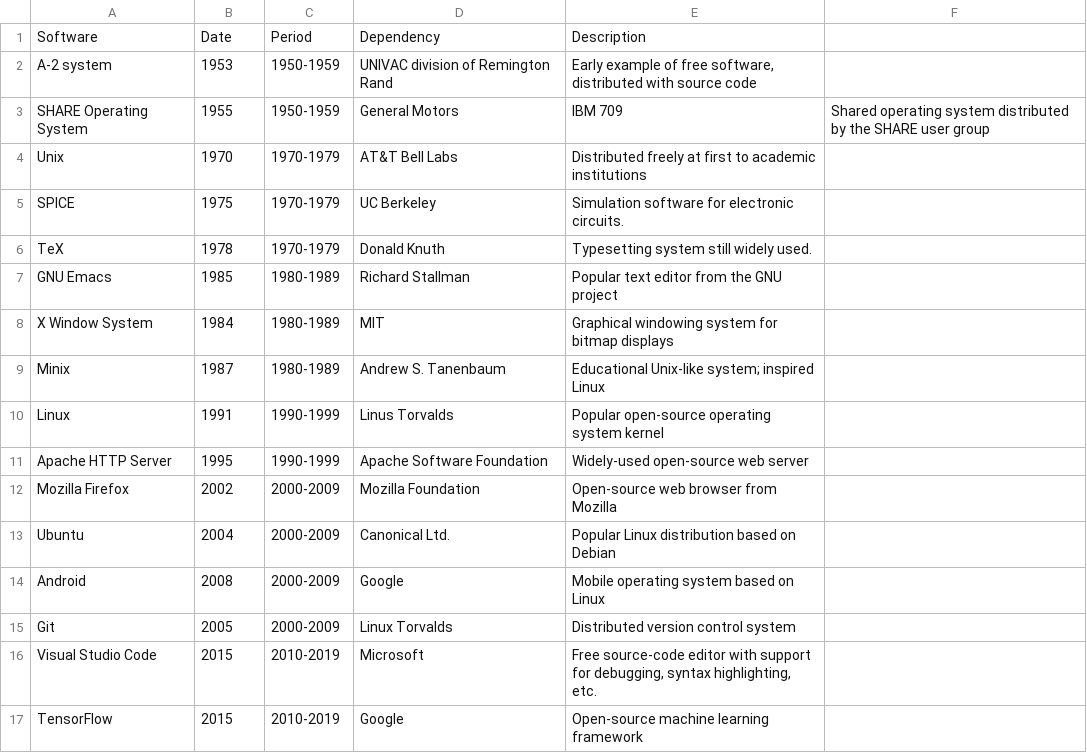
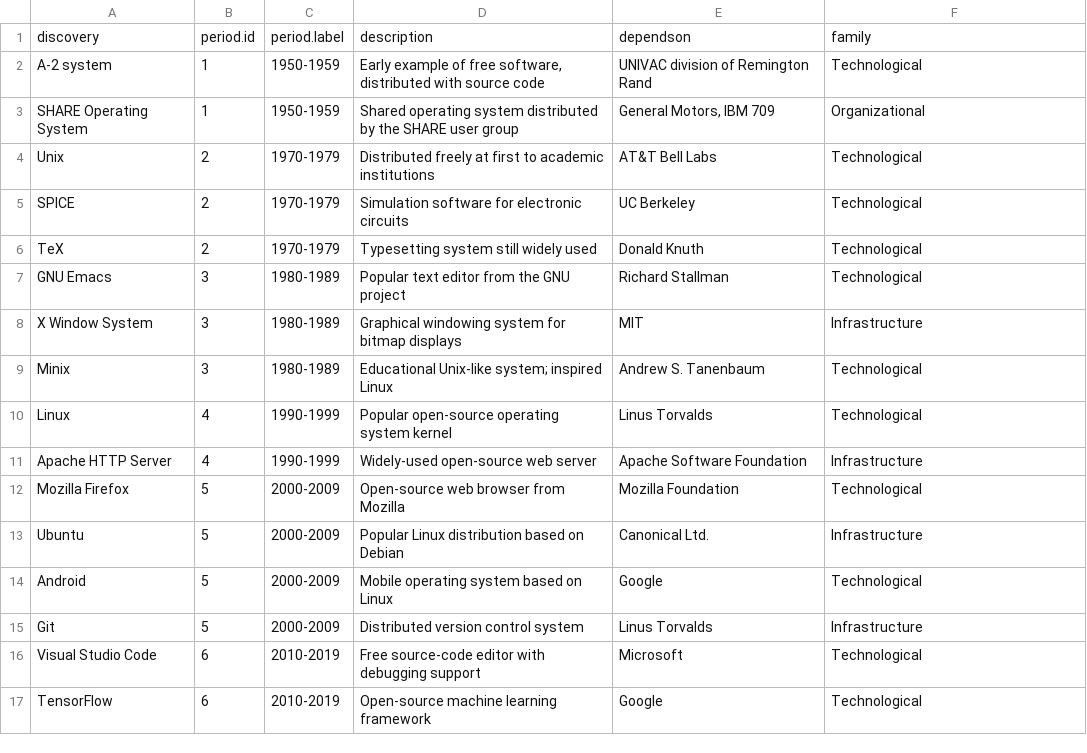
Before and after one commit to mdbesten/emergence, a CSV file: cards_software.csv, drawn as a sheet; removed rows and columns are numbered as before the commit, all else as after; the diff names each change by its address in the sheet, - before the commit and + after, or states it on an @@ line.

Commit message:
Update cards_software.csv
add formatage pour css

```diff
--- a/cards_software.csv
+++ b/cards_software.csv
+column D, rows 2-17: Early example of free software, distributed with source code | Shared operating system distributed by the SHARE user group | Distributed freely at first to academic institutions | Simulation software for electronic circuits | Typesetting system still widely used | Popular text editor from the GNU project | Graphical windowing system for bitmap displays | Educational Unix-like system; inspired Linux | Popular open-source operating system kernel | Widely-used open-source web server | Open-source web browser from Mozilla | Popular Linux distribution based on Debian | Mobile operating system based on Linux | Distributed version control system | Free source-code editor with debugging support | Open-source machine learning framework
-column E, rows 2-17: Early example of free software, distributed with source code | IBM 709 | Distributed freely at first to academic institutions | Simulation software for electronic circuits. | Typesetting system still widely used. | Popular text editor from the GNU project | Graphical windowing system for bitmap displays | Educational Unix-like system; inspired Linux | Popular open-source operating system kernel | Widely-used open-source web server | Open-source web browser from Mozilla | Popular Linux distribution based on Debian | Mobile operating system based on Linux | Distributed version control system | Free source-code editor with support for debugging, syntax highlighting, etc. | Open-source machine learning framework
-row 1: Software | Date | Period | Dependency | Description
+row 1: discovery | period.id | period.label | description | dependson | family
-B2: 1953
+B2: 1
-F2: (empty)
+F2: Technological
-B3: 1955
+B3: 1
-E3: General Motors
+E3: General Motors, IBM 709
-F3: Shared operating system distributed by the SHARE user group
+F3: Organizational
-B4: 1970
+B4: 2
-F4:F7: (empty)
+F4:F7: Technological
-B5: 1975
+B5: 2
-B6: 1978
+B6: 2
-B7: 1985
+B7: 3
-B8: 1984
+B8: 3
-F8: (empty)
+F8: Infrastructure
-B9: 1987
+B9: 3
-F9:F10: (empty)
+F9:F10: Technological
-B10: 1991
+B10: 4
-B11: 1995
+B11: 4
-F11: (empty)
+F11: Infrastructure
-B12: 2002
+B12: 5
-F12: (empty)
+F12: Technological
-B13: 2004
+B13: 5
-F13: (empty)
+F13: Infrastructure
-B14: 2008
+B14: 5
-F14: (empty)
+F14: Technological
-B15: 2005
+B15: 5
-E15: Linux Torvalds
+E15: Linus Torvalds
-F15: (empty)
+F15: Infrastructure
-B16:B17: 2015
+B16:B17: 6
-F16:F17: (empty)
+F16:F17: Technological
```
